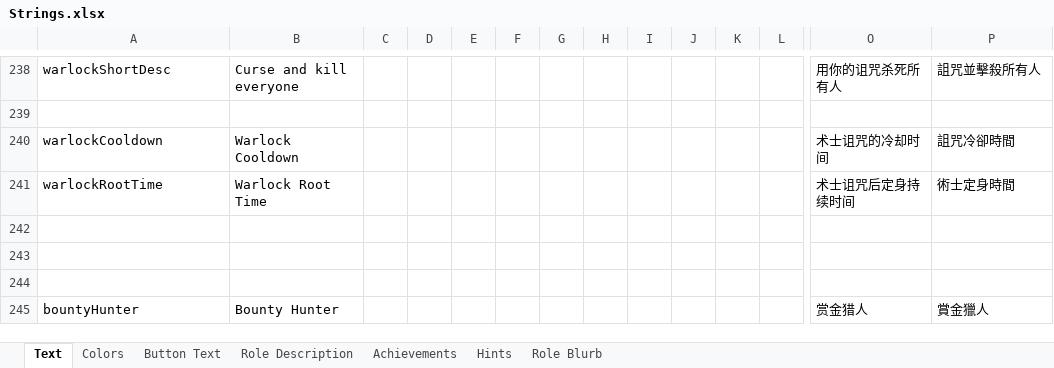
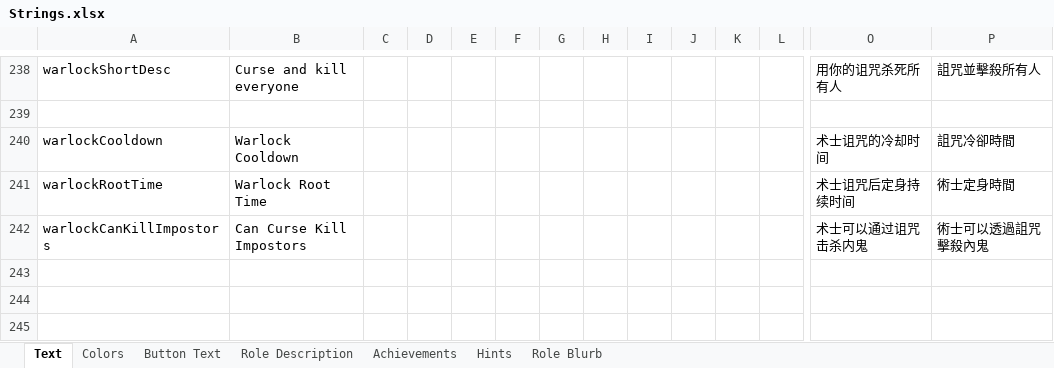
Before and after one commit to GMIA-Nexus/TheOtherRolesGMIA, an Excel workbook: Strings.xlsx, sheet Text, drawn as a sheet; only a part is shown, gaps mark what is left out; the shorter side is filled out with more unchanged rows; values as stored, in another font and other column widths than the file's, no borders; rows hold the shown columns only; the diff names each change by its address in the sheet, - before the commit and + after, or states it on an @@ line.

Commit message:
New Warlock setting and compatibility for v17.4 (Ember version)

```diff
--- a/Strings.xlsx (sheet Text)
+++ b/Strings.xlsx (sheet Text)
+row 242: warlockCanKillImpostors | Can Curse Kill Impostors |  |  |  |  |  |  |  |  |  |  | 术士可以通过诅咒击杀内鬼 | 術士可以透過詛咒擊殺內鬼
```
Also changed, not shown: sheet Hints, sheet Role Description, 7 other files.
